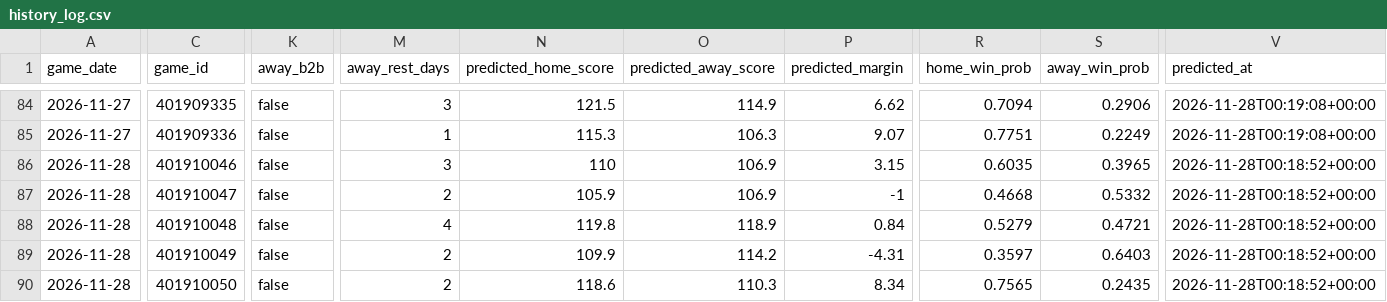
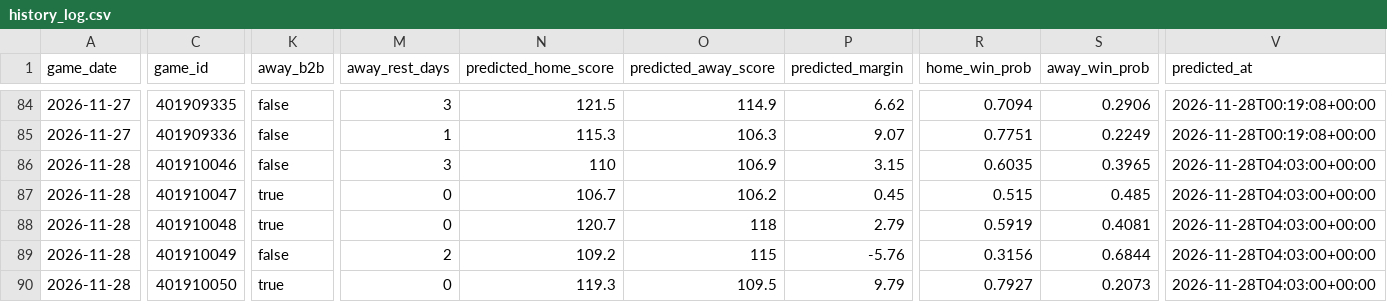
Before and after one commit to ns2148634/NBA, a CSV file: data/history_log.csv, drawn as a sheet; only a part is shown, gaps mark what is left out; the diff covers the shown part only; the diff names each change by its address in the sheet, - before the commit and + after, or states it on an @@ line.

```diff
--- a/data/history_log.csv
+++ b/data/history_log.csv
-V86:V90 (predicted_at): 2026-11-28T00:18:52+00:00
+V86:V90 (predicted_at): 2026-11-28T04:03:00+00:00
-K87:K88 (away_b2b): false
+K87:K88 (away_b2b): true
-M87 (away_rest_days): 2
+M87 (away_rest_days): 0
-N87 (predicted_home_score): 105.9
+N87 (predicted_home_score): 106.7
-O87 (predicted_away_score): 106.9
+O87 (predicted_away_score): 106.2
-P87 (predicted_margin): -1
+P87 (predicted_margin): 0.45
-R87 (home_win_prob): 0.4668
+R87 (home_win_prob): 0.515
-S87 (away_win_prob): 0.5332
+S87 (away_win_prob): 0.485
-M88 (away_rest_days): 4
+M88 (away_rest_days): 0
-N88 (predicted_home_score): 119.8
+N88 (predicted_home_score): 120.7
-O88 (predicted_away_score): 118.9
+O88 (predicted_away_score): 118
-P88 (predicted_margin): 0.84
+P88 (predicted_margin): 2.79
-R88 (home_win_prob): 0.5279
+R88 (home_win_prob): 0.5919
-S88 (away_win_prob): 0.4721
+S88 (away_win_prob): 0.4081
-N89 (predicted_home_score): 109.9
+N89 (predicted_home_score): 109.2
-O89 (predicted_away_score): 114.2
+O89 (predicted_away_score): 115
-P89 (predicted_margin): -4.31
+P89 (predicted_margin): -5.76
-R89 (home_win_prob): 0.3597
+R89 (home_win_prob): 0.3156
-S89 (away_win_prob): 0.6403
+S89 (away_win_prob): 0.6844
-K90 (away_b2b): false
+K90 (away_b2b): true
-M90 (away_rest_days): 2
+M90 (away_rest_days): 0
-N90 (predicted_home_score): 118.6
+N90 (predicted_home_score): 119.3
-O90 (predicted_away_score): 110.3
+O90 (predicted_away_score): 109.5
-P90 (predicted_margin): 8.34
+P90 (predicted_margin): 9.79
-R90 (home_win_prob): 0.7565
+R90 (home_win_prob): 0.7927
-S90 (away_win_prob): 0.2435
+S90 (away_win_prob): 0.2073
```
Also changed, not shown: 27 edited cells elsewhere in this file, 3 other files.
